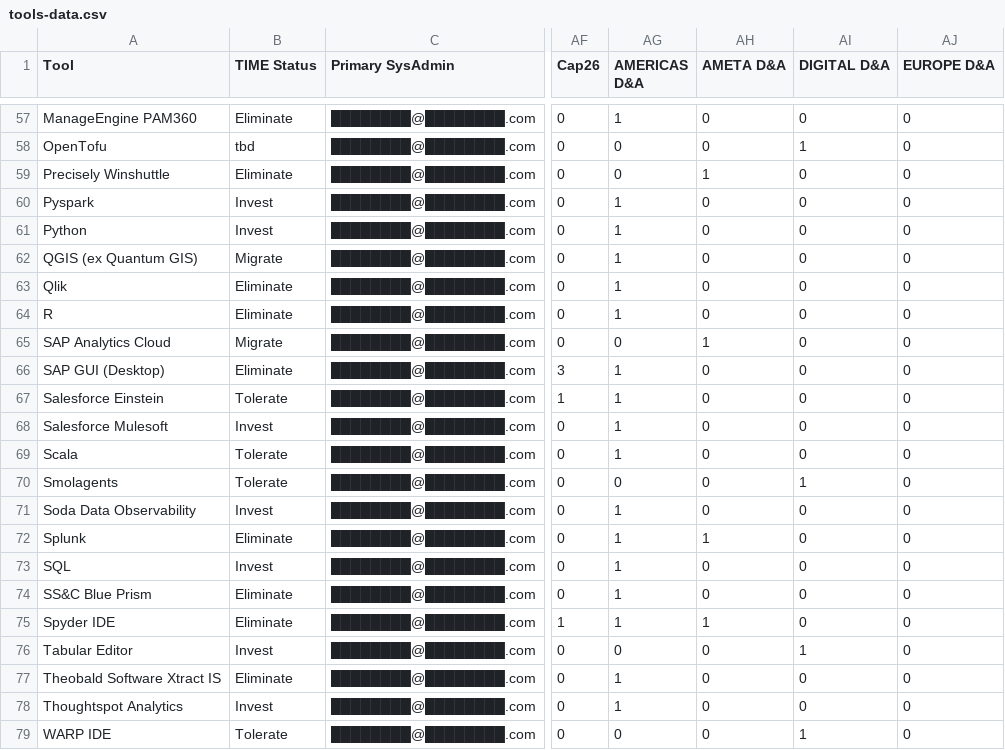
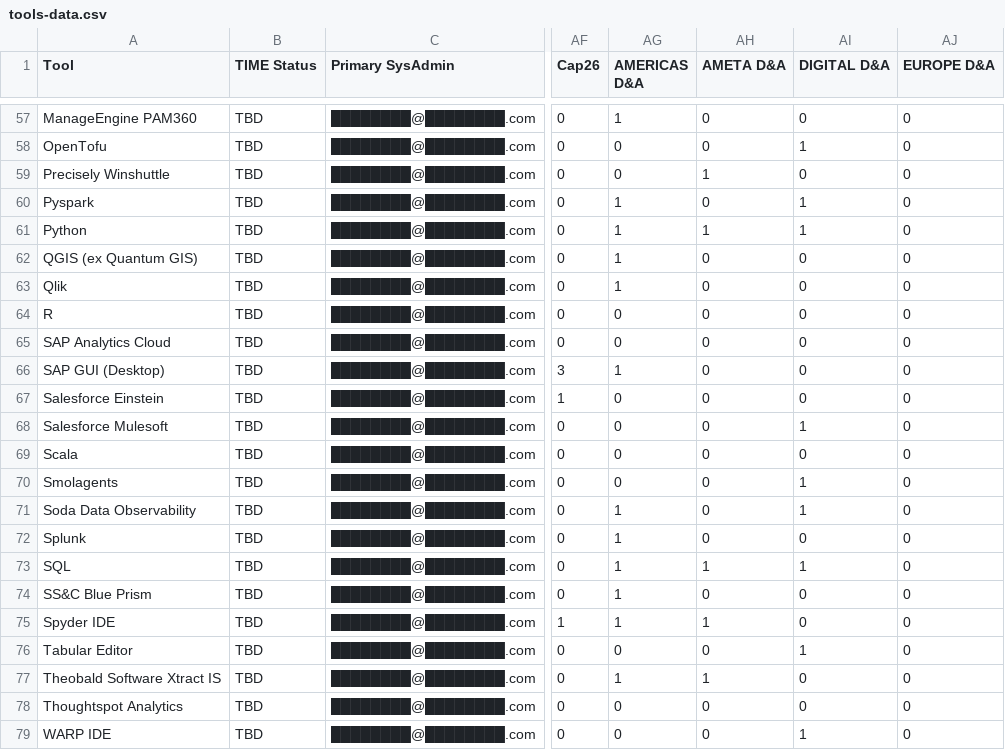
Before and after one commit to kd-gitgub/aom-tool-heatmap-v1, a CSV file: tools-data.csv, drawn as a sheet; only a part is shown, gaps mark what is left out; the diff covers the shown part only; the diff names each change by its address in the sheet, - before the commit and + after, or states it on an @@ line.

```diff
--- a/tools-data.csv
+++ b/tools-data.csv
-B57 (TIME Status): Eliminate
+B57 (TIME Status): TBD
-B58 (TIME Status): tbd
+B58 (TIME Status): TBD
-B59 (TIME Status): Eliminate
+B59 (TIME Status): TBD
-B60:B61 (TIME Status): Invest
+B60:B61 (TIME Status): TBD
-AI60:AI61 (DIGITAL D&A): 0
+AI60:AI61 (DIGITAL D&A): 1
-AH61 (AMETA D&A): 0
+AH61 (AMETA D&A): 1
-B62 (TIME Status): Migrate
+B62 (TIME Status): TBD
-B63:B64 (TIME Status): Eliminate
+B63:B64 (TIME Status): TBD
-AG64 (AMERICAS D&A): 1
+AG64 (AMERICAS D&A): 0
-B65 (TIME Status): Migrate
+B65 (TIME Status): TBD
-AH65 (AMETA D&A): 1
+AH65 (AMETA D&A): 0
-B66 (TIME Status): Eliminate
+B66 (TIME Status): TBD
-B67 (TIME Status): Tolerate
+B67 (TIME Status): TBD
-AG67:AG69 (AMERICAS D&A): 1
+AG67:AG69 (AMERICAS D&A): 0
-B68 (TIME Status): Invest
+B68 (TIME Status): TBD
-AI68 (DIGITAL D&A): 0
+AI68 (DIGITAL D&A): 1
-B69:B70 (TIME Status): Tolerate
+B69:B70 (TIME Status): TBD
-B71 (TIME Status): Invest
+B71 (TIME Status): TBD
-AI71 (DIGITAL D&A): 0
+AI71 (DIGITAL D&A): 1
-B72 (TIME Status): Eliminate
+B72 (TIME Status): TBD
-AH72 (AMETA D&A): 1
+AH72 (AMETA D&A): 0
-B73 (TIME Status): Invest
+B73 (TIME Status): TBD
-AH73 (AMETA D&A): 0
+AH73 (AMETA D&A): 1
-AI73 (DIGITAL D&A): 0
+AI73 (DIGITAL D&A): 1
-B74:B75 (TIME Status): Eliminate
+B74:B75 (TIME Status): TBD
-B76 (TIME Status): Invest
+B76 (TIME Status): TBD
-B77 (TIME Status): Eliminate
+B77 (TIME Status): TBD
-AH77 (AMETA D&A): 0
+AH77 (AMETA D&A): 1
-B78 (TIME Status): Invest
+B78 (TIME Status): TBD
-AG78 (AMERICAS D&A): 1
+AG78 (AMERICAS D&A): 0
-B79 (TIME Status): Tolerate
+B79 (TIME Status): TBD
```
Also changed, not shown: 90 edited cells elsewhere in this file.
